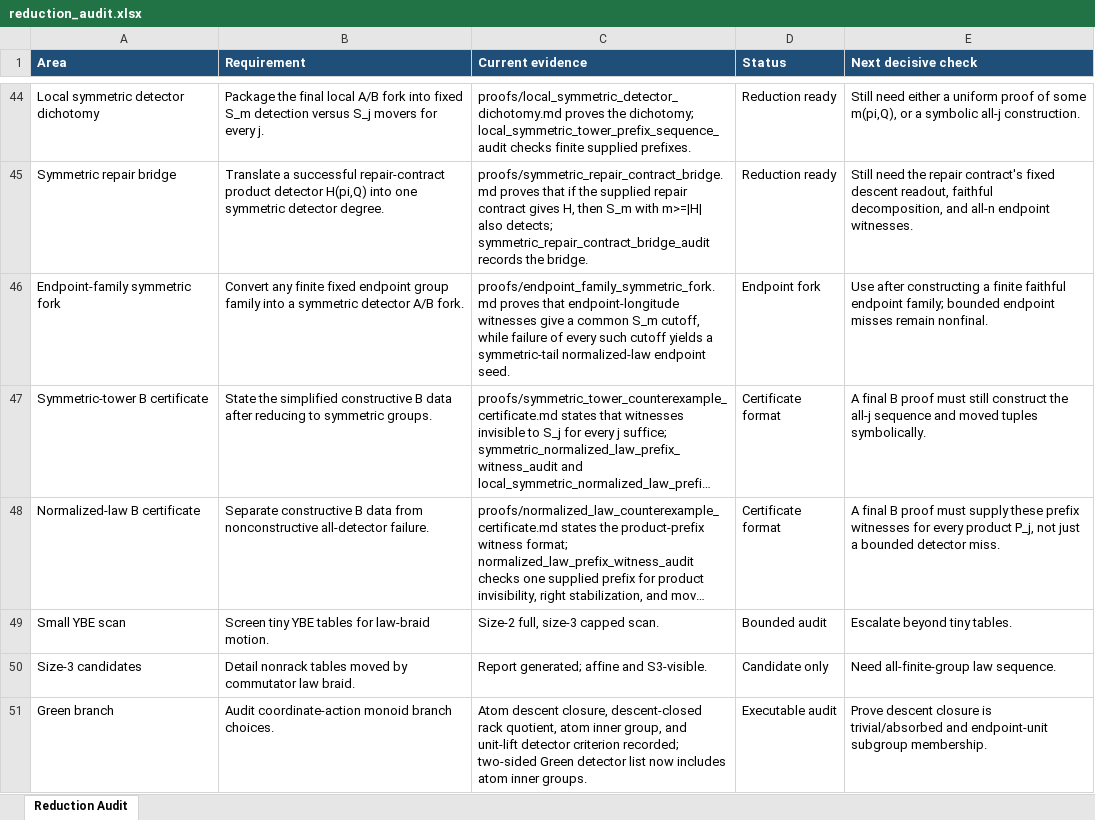
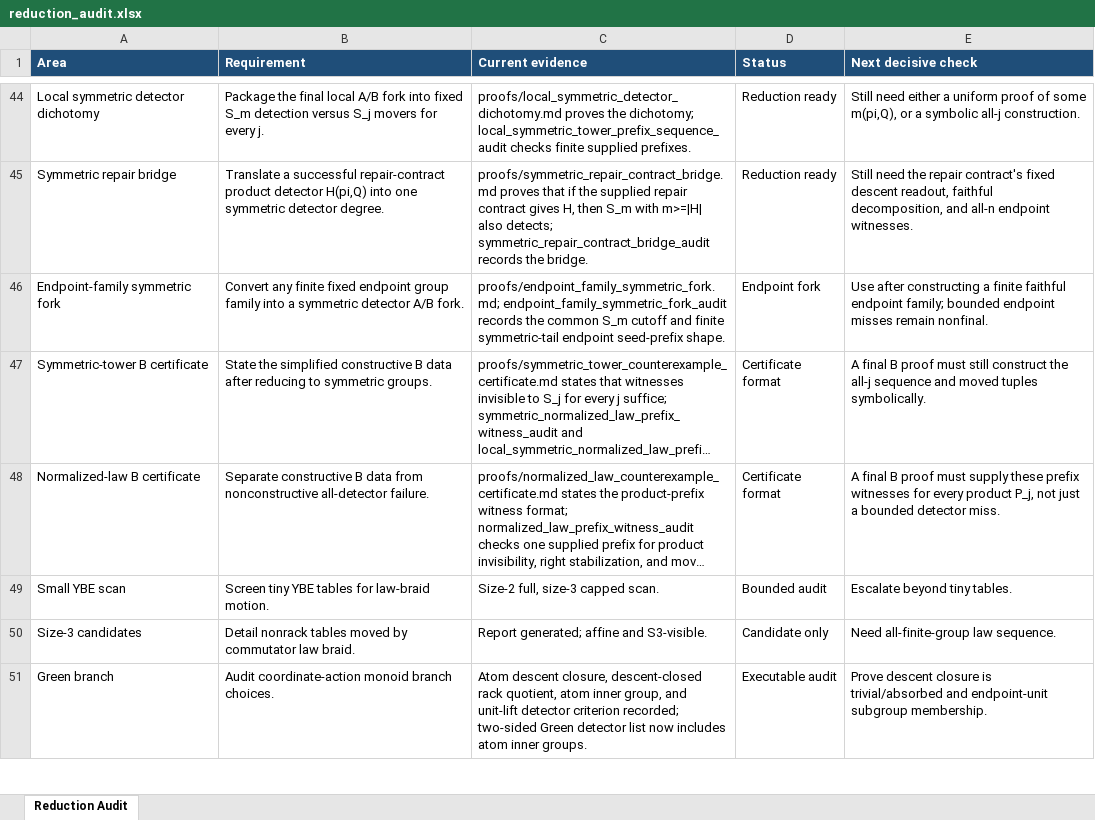
Before and after one commit to alexrudimer-boop/sawin, an Excel workbook: tables/reduction_audit.xlsx, sheet Reduction Audit, drawn as a sheet; only a part is shown, gaps mark what is left out; long unchanged cells end in …; values as stored, in another font and other column widths than the file's, no borders; conditional formats not drawn; the diff names each change by its address in the sheet, - before the commit and + after, or states it on an @@ line.

Commit message:
Add endpoint family symmetric fork audit

```diff
--- a/tables/reduction_audit.xlsx (sheet Reduction Audit)
+++ b/tables/reduction_audit.xlsx (sheet Reduction Audit)
-C46 (Current evidence): proofs/endpoint_family_symmetric_fork.md proves that endpoint-longitude witnesses give a common S_m cutoff, while failure of every such cutoff yields a symmetric-tail normalized-law endpoint seed.
+C46 (Current evidence): proofs/endpoint_family_symmetric_fork.md; endpoint_family_symmetric_fork_audit records the common S_m cutoff and finite symmetric-tail endpoint seed-prefix shape.
```
Also changed, not shown: 8 other files.
